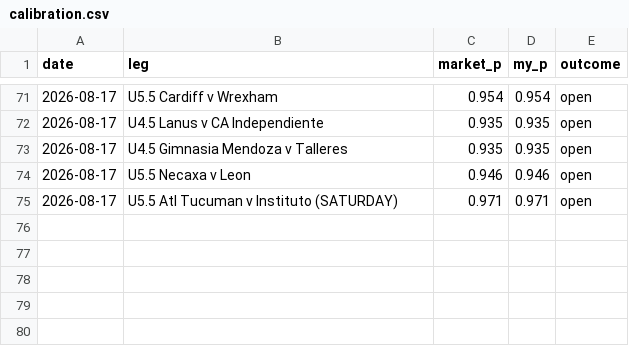
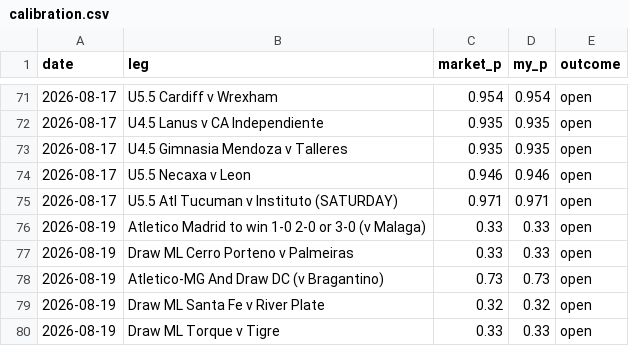
Before and after one commit to CheeseDagg/parlay, a CSV file: calibration.csv, drawn as a sheet; only a part is shown, gaps mark what is left out.

```diff
--- a/calibration.csv
+++ b/calibration.csv
@@ -75 +75,6 @@ date,leg,market_p,my_p,outcome
 2026-08-17,U5.5 Atl Tucuman v Instituto (SATURDAY),0.971,0.971,open
+2026-08-19,Atletico Madrid to win 1-0 2-0 or 3-0 (v Malaga),0.33,0.33,open
+2026-08-19,Draw ML Cerro Porteno v Palmeiras,0.33,0.33,open
+2026-08-19,Atletico-MG And Draw DC (v Bragantino),0.73,0.73,open
+2026-08-19,Draw ML Santa Fe v River Plate,0.32,0.32,open
+2026-08-19,Draw ML Torque v Tigre,0.33,0.33,open
```
Also changed, not shown: 2 other files.
